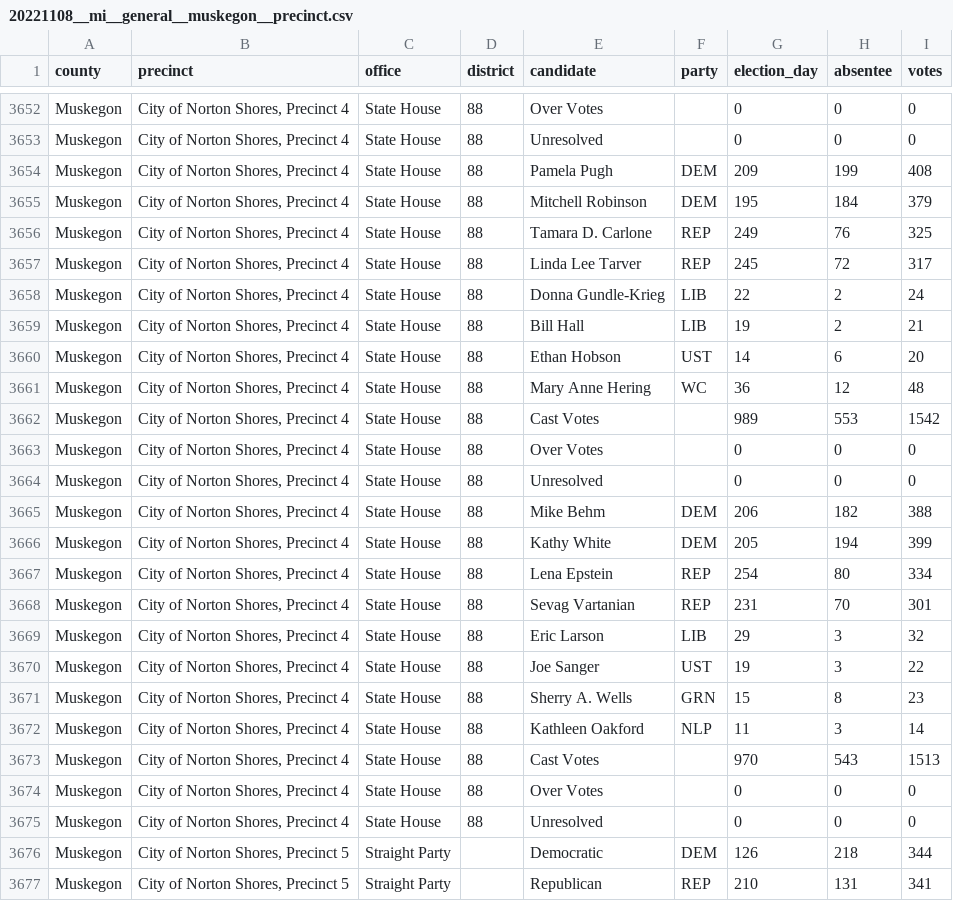
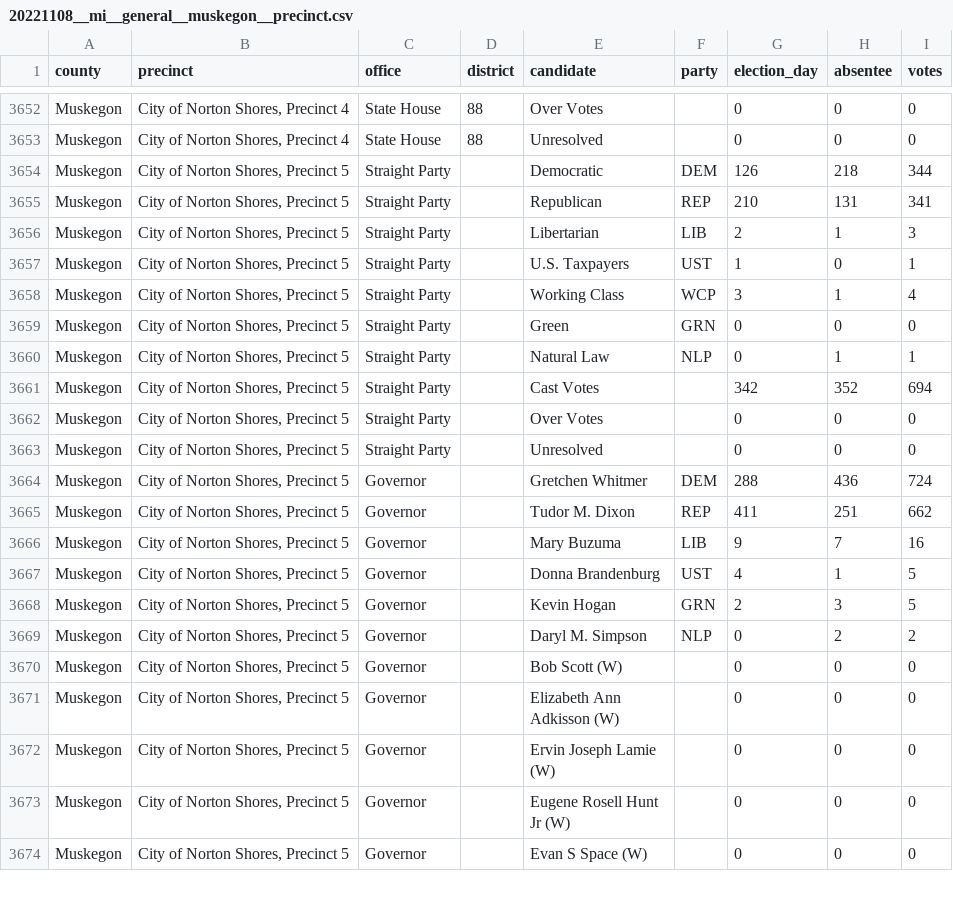
Before and after one commit to openelections/openelections-data-mi, a CSV file: 2022/counties/20221108__mi__general__muskegon__precinct.csv, drawn as a sheet; only a part is shown, gaps mark what is left out; the shorter side is filled out with more unchanged rows; the diff names each change by its address in the sheet, - before the commit and + after, or states it on an @@ line.

```diff
--- a/2022/counties/20221108__mi__general__muskegon__precinct.csv
+++ b/2022/counties/20221108__mi__general__muskegon__precinct.csv
-row 3654: Muskegon | City of Norton Shores, Precinct 4 | State House | 88 | Pamela Pugh | DEM | 209 | 199 | 408
-row 3655: Muskegon | City of Norton Shores, Precinct 4 | State House | 88 | Mitchell Robinson | DEM | 195 | 184 | 379
-row 3656: Muskegon | City of Norton Shores, Precinct 4 | State House | 88 | Tamara D. Carlone | REP | 249 | 76 | 325
-row 3657: Muskegon | City of Norton Shores, Precinct 4 | State House | 88 | Linda Lee Tarver | REP | 245 | 72 | 317
-row 3658: Muskegon | City of Norton Shores, Precinct 4 | State House | 88 | Donna Gundle-Krieg | LIB | 22 | 2 | 24
-row 3659: Muskegon | City of Norton Shores, Precinct 4 | State House | 88 | Bill Hall | LIB | 19 | 2 | 21
-row 3660: Muskegon | City of Norton Shores, Precinct 4 | State House | 88 | Ethan Hobson | UST | 14 | 6 | 20
-row 3661: Muskegon | City of Norton Shores, Precinct 4 | State House | 88 | Mary Anne Hering | WC | 36 | 12 | 48
-row 3662: Muskegon | City of Norton Shores, Precinct 4 | State House | 88 | Cast Votes |  | 989 | 553 | 1542
-row 3663: Muskegon | City of Norton Shores, Precinct 4 | State House | 88 | Over Votes |  | 0 | 0 | 0
-row 3664: Muskegon | City of Norton Shores, Precinct 4 | State House | 88 | Unresolved |  | 0 | 0 | 0
-row 3665: Muskegon | City of Norton Shores, Precinct 4 | State House | 88 | Mike Behm | DEM | 206 | 182 | 388
-row 3666: Muskegon | City of Norton Shores, Precinct 4 | State House | 88 | Kathy White | DEM | 205 | 194 | 399
-row 3667: Muskegon | City of Norton Shores, Precinct 4 | State House | 88 | Lena Epstein | REP | 254 | 80 | 334
-row 3668: Muskegon | City of Norton Shores, Precinct 4 | State House | 88 | Sevag Vartanian | REP | 231 | 70 | 301
-row 3669: Muskegon | City of Norton Shores, Precinct 4 | State House | 88 | Eric Larson | LIB | 29 | 3 | 32
-row 3670: Muskegon | City of Norton Shores, Precinct 4 | State House | 88 | Joe Sanger | UST | 19 | 3 | 22
-row 3671: Muskegon | City of Norton Shores, Precinct 4 | State House | 88 | Sherry A. Wells | GRN | 15 | 8 | 23
-row 3672: Muskegon | City of Norton Shores, Precinct 4 | State House | 88 | Kathleen Oakford | NLP | 11 | 3 | 14
-row 3673: Muskegon | City of Norton Shores, Precinct 4 | State House | 88 | Cast Votes |  | 970 | 543 | 1513
-row 3674: Muskegon | City of Norton Shores, Precinct 4 | State House | 88 | Over Votes |  | 0 | 0 | 0
-row 3675: Muskegon | City of Norton Shores, Precinct 4 | State House | 88 | Unresolved |  | 0 | 0 | 0
```
Also changed, not shown: 1 other file.
